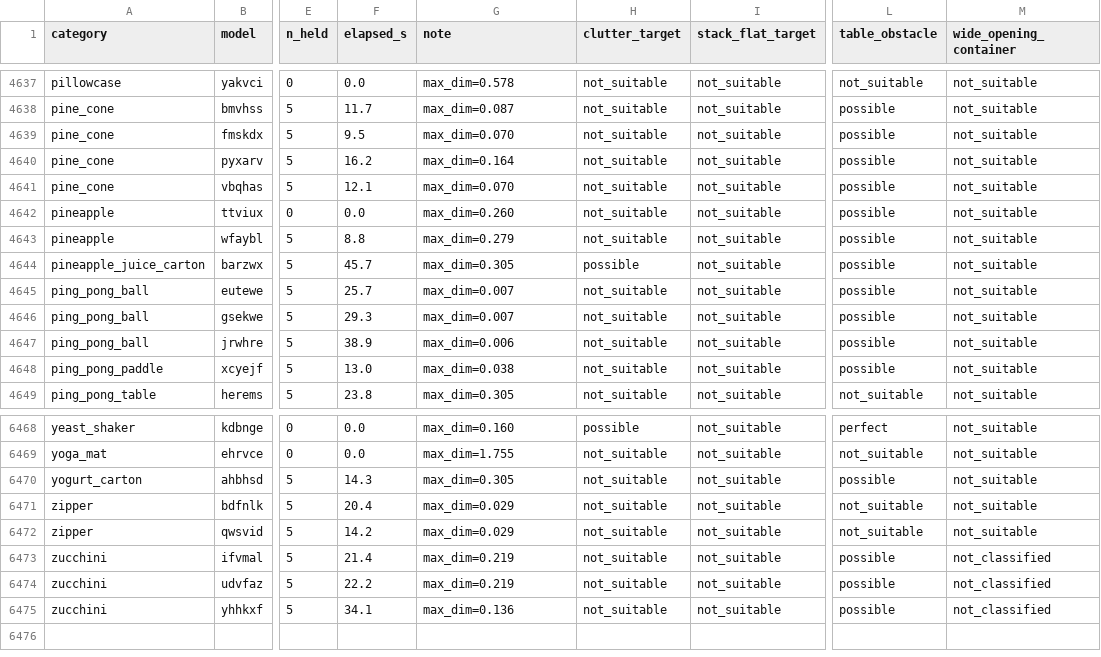
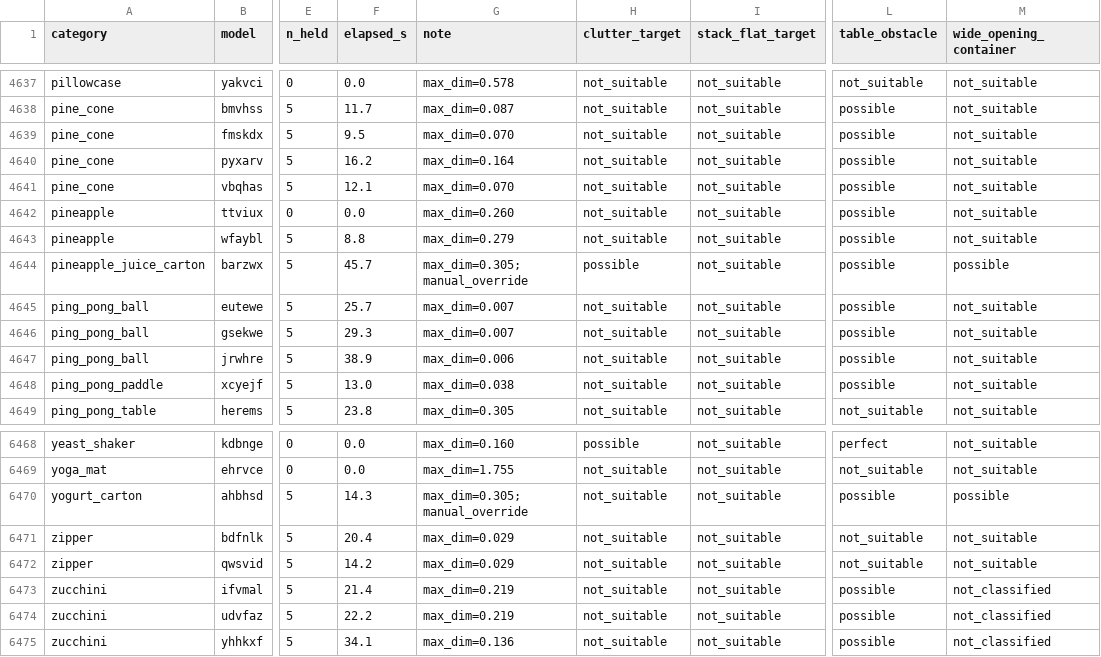
Before and after one commit to NU-IDEAS-Lab/ManiGuard, a CSV file: docs/graspability_classified.csv, drawn as a sheet; only a part is shown, gaps mark what is left out; the diff covers the shown part only; the diff names each change by its address in the sheet, - before the commit and + after, or states it on an @@ line.

```diff
--- a/docs/graspability_classified.csv
+++ b/docs/graspability_classified.csv
-G4644 (note): max_dim=0.305
+G4644 (note): max_dim=0.305;manual_override
-M4644 (wide_opening_container): not_suitable
+M4644 (wide_opening_container): possible
-G6470 (note): max_dim=0.305
+G6470 (note): max_dim=0.305;manual_override
-M6470 (wide_opening_container): not_suitable
+M6470 (wide_opening_container): possible
```
Also changed, not shown: 32 edited cells elsewhere in this file.
